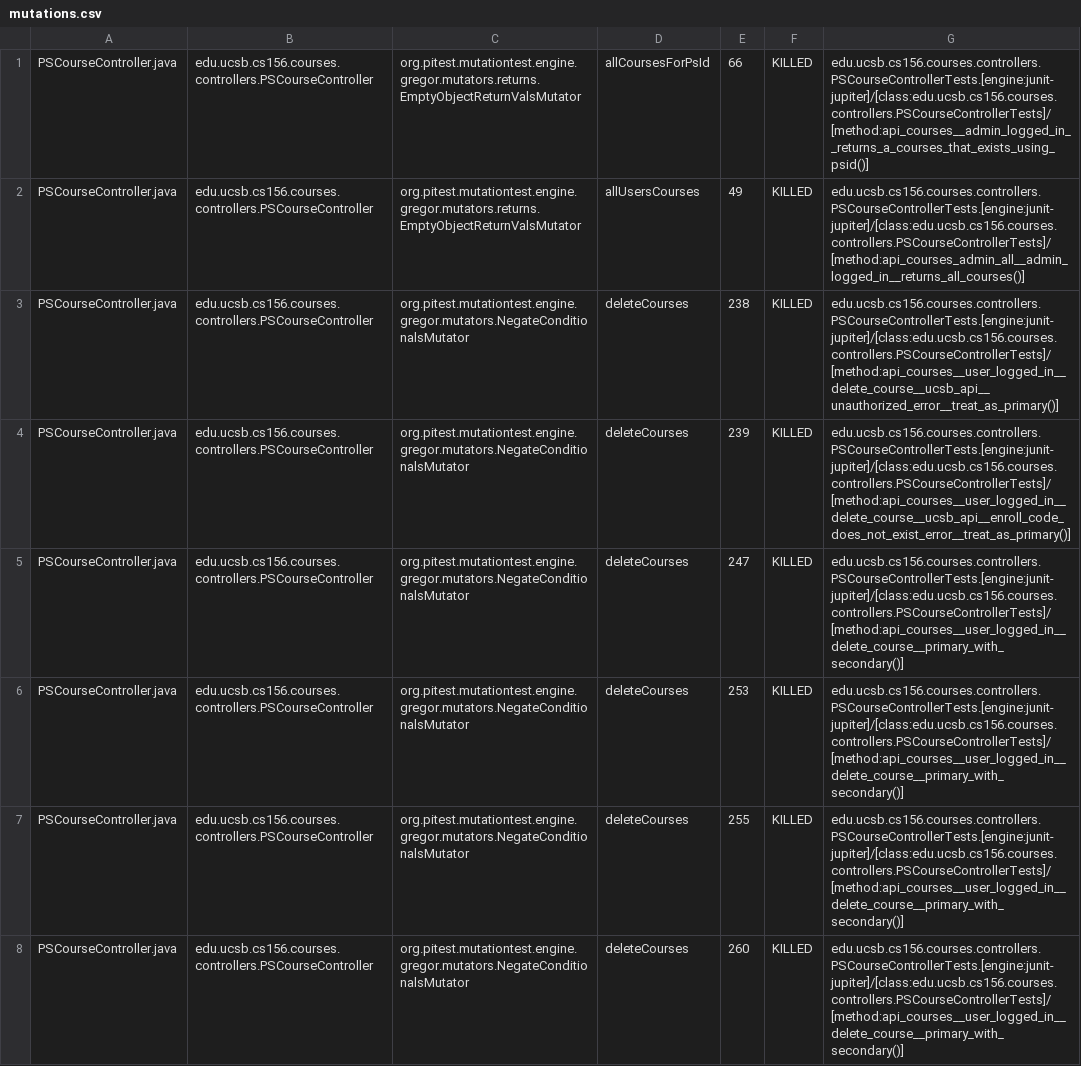
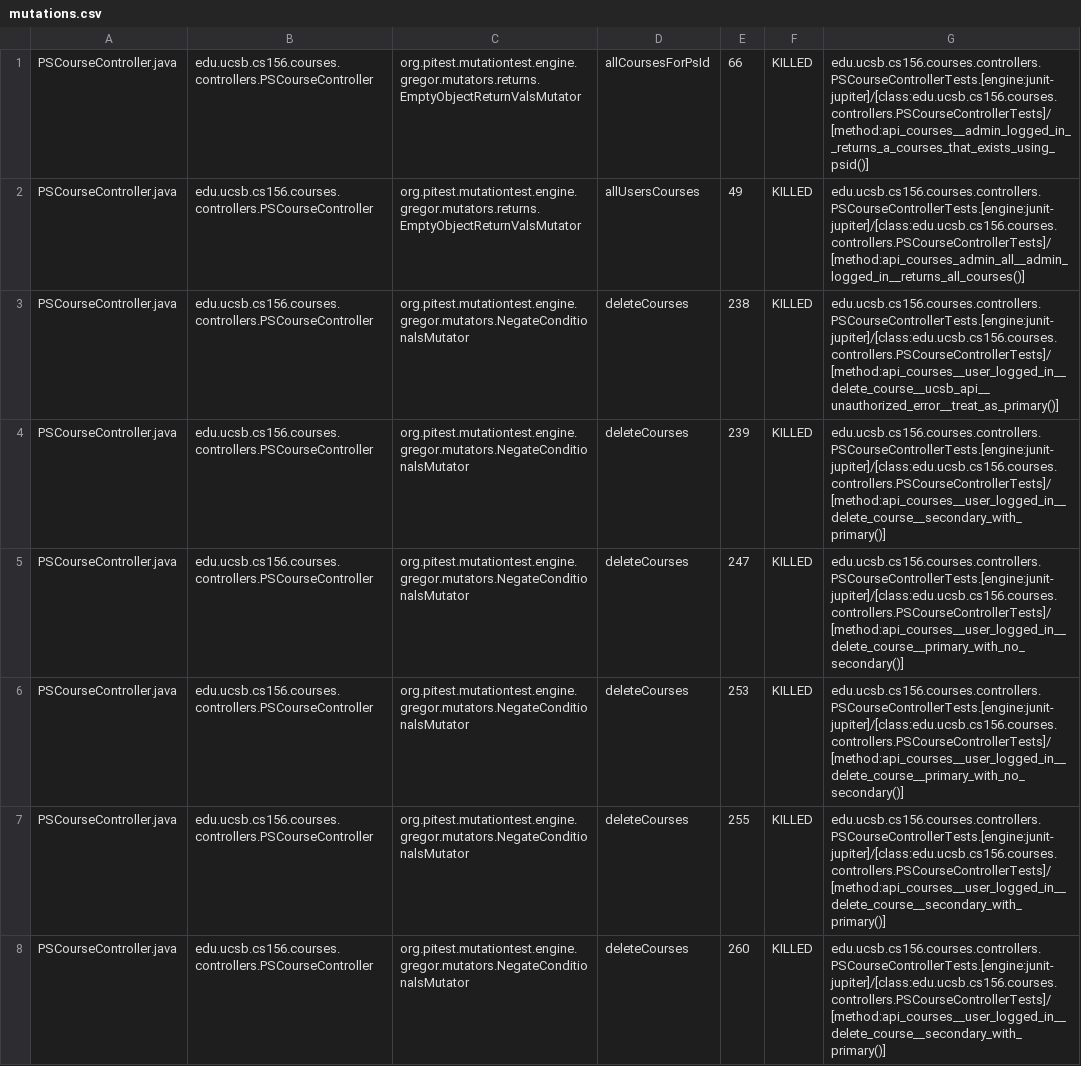
Before and after one commit to ucsb-cs156-s25/proj-courses-s25-01, a CSV file: prs/31/pitest/mutations.csv, drawn as a sheet; only a part is shown; the diff covers the shown part only.

Commit message:
Deploying to gh-pages from @ ucsb-cs156-s25/proj-courses-s25-01@3bcc840298b836452ab90d62038a702feb87718d 🚀

```diff
--- a/prs/31/pitest/mutations.csv
+++ b/prs/31/pitest/mutations.csv
@@ -3,6 +3,6 @@ PSCourseController.java,edu.ucsb.cs156.courses.controllers.PSCourseController,or
 PSCourseController.java,edu.ucsb.cs156.courses.controllers.PSCourseController,org.pitest.mutationtest.engine.gregor.mutators.NegateConditionalsMutator,deleteCourses,238,KILLED,edu.ucsb.cs156.courses.controllers.PSCourseControllerTests.[engine:junit-jupiter]/[class:edu.ucsb.cs156.courses.controllers.PSCourseControllerTests]/[method:api_courses__user_logged_in__delete_course__ucsb_api__unauthorized_error__treat_as_primary()]
-PSCourseController.java,edu.ucsb.cs156.courses.controllers.PSCourseController,org.pitest.mutationtest.engine.gregor.mutators.NegateConditionalsMutator,deleteCourses,239,KILLED,edu.ucsb.cs156.courses.controllers.PSCourseControllerTests.[engine:junit-jupiter]/[class:edu.ucsb.cs156.courses.controllers.PSCourseControllerTests]/[method:api_courses__user_logged_in__delete_course__ucsb_api__enroll_code_does_not_exist_error__treat_as_primary()]
-PSCourseController.java,edu.ucsb.cs156.courses.controllers.PSCourseController,org.pitest.mutationtest.engine.gregor.mutators.NegateConditionalsMutator,deleteCourses,247,KILLED,edu.ucsb.cs156.courses.controllers.PSCourseControllerTests.[engine:junit-jupiter]/[class:edu.ucsb.cs156.courses.controllers.PSCourseControllerTests]/[method:api_courses__user_logged_in__delete_course__primary_with_secondary()]
-PSCourseController.java,edu.ucsb.cs156.courses.controllers.PSCourseController,org.pitest.mutationtest.engine.gregor.mutators.NegateConditionalsMutator,deleteCourses,253,KILLED,edu.ucsb.cs156.courses.controllers.PSCourseControllerTests.[engine:junit-jupiter]/[class:edu.ucsb.cs156.courses.controllers.PSCourseControllerTests]/[method:api_courses__user_logged_in__delete_course__primary_with_secondary()]
-PSCourseController.java,edu.ucsb.cs156.courses.controllers.PSCourseController,org.pitest.mutationtest.engine.gregor.mutators.NegateConditionalsMutator,deleteCourses,255,KILLED,edu.ucsb.cs156.courses.controllers.PSCourseControllerTests.[engine:junit-jupiter]/[class:edu.ucsb.cs156.courses.controllers.PSCourseControllerTests]/[method:api_courses__user_logged_in__delete_course__primary_with_secondary()]
-PSCourseController.java,edu.ucsb.cs156.courses.controllers.PSCourseController,org.pitest.mutationtest.engine.gregor.mutators.NegateConditionalsMutator,deleteCourses,260,KILLED,edu.ucsb.cs156.courses.controllers.PSCourseControllerTests.[engine:junit-jupiter]/[class:edu.ucsb.cs156.courses.controllers.PSCourseControllerTests]/[method:api_courses__user_logged_in__delete_course__primary_with_secondary()]
+PSCourseController.java,edu.ucsb.cs156.courses.controllers.PSCourseController,org.pitest.mutationtest.engine.gregor.mutators.NegateConditionalsMutator,deleteCourses,239,KILLED,edu.ucsb.cs156.courses.controllers.PSCourseControllerTests.[engine:junit-jupiter]/[class:edu.ucsb.cs156.courses.controllers.PSCourseControllerTests]/[method:api_courses__user_logged_in__delete_course__secondary_with_primary()]
+PSCourseController.java,edu.ucsb.cs156.courses.controllers.PSCourseController,org.pitest.mutationtest.engine.gregor.mutators.NegateConditionalsMutator,deleteCourses,247,KILLED,edu.ucsb.cs156.courses.controllers.PSCourseControllerTests.[engine:junit-jupiter]/[class:edu.ucsb.cs156.courses.controllers.PSCourseControllerTests]/[method:api_courses__user_logged_in__delete_course__primary_with_no_secondary()]
+PSCourseController.java,edu.ucsb.cs156.courses.controllers.PSCourseController,org.pitest.mutationtest.engine.gregor.mutators.NegateConditionalsMutator,deleteCourses,253,KILLED,edu.ucsb.cs156.courses.controllers.PSCourseControllerTests.[engine:junit-jupiter]/[class:edu.ucsb.cs156.courses.controllers.PSCourseControllerTests]/[method:api_courses__user_logged_in__delete_course__primary_with_no_secondary()]
+PSCourseController.java,edu.ucsb.cs156.courses.controllers.PSCourseController,org.pitest.mutationtest.engine.gregor.mutators.NegateConditionalsMutator,deleteCourses,255,KILLED,edu.ucsb.cs156.courses.controllers.PSCourseControllerTests.[engine:junit-jupiter]/[class:edu.ucsb.cs156.courses.controllers.PSCourseControllerTests]/[method:api_courses__user_logged_in__delete_course__secondary_with_primary()]
+PSCourseController.java,edu.ucsb.cs156.courses.controllers.PSCourseController,org.pitest.mutationtest.engine.gregor.mutators.NegateConditionalsMutator,deleteCourses,260,KILLED,edu.ucsb.cs156.courses.controllers.PSCourseControllerTests.[engine:junit-jupiter]/[class:edu.ucsb.cs156.courses.controllers.PSCourseControllerTests]/[method:api_courses__user_logged_in__delete_course__secondary_with_primary()]
```
Also changed, not shown: 50 edited cells elsewhere in this file, 52 other files.
